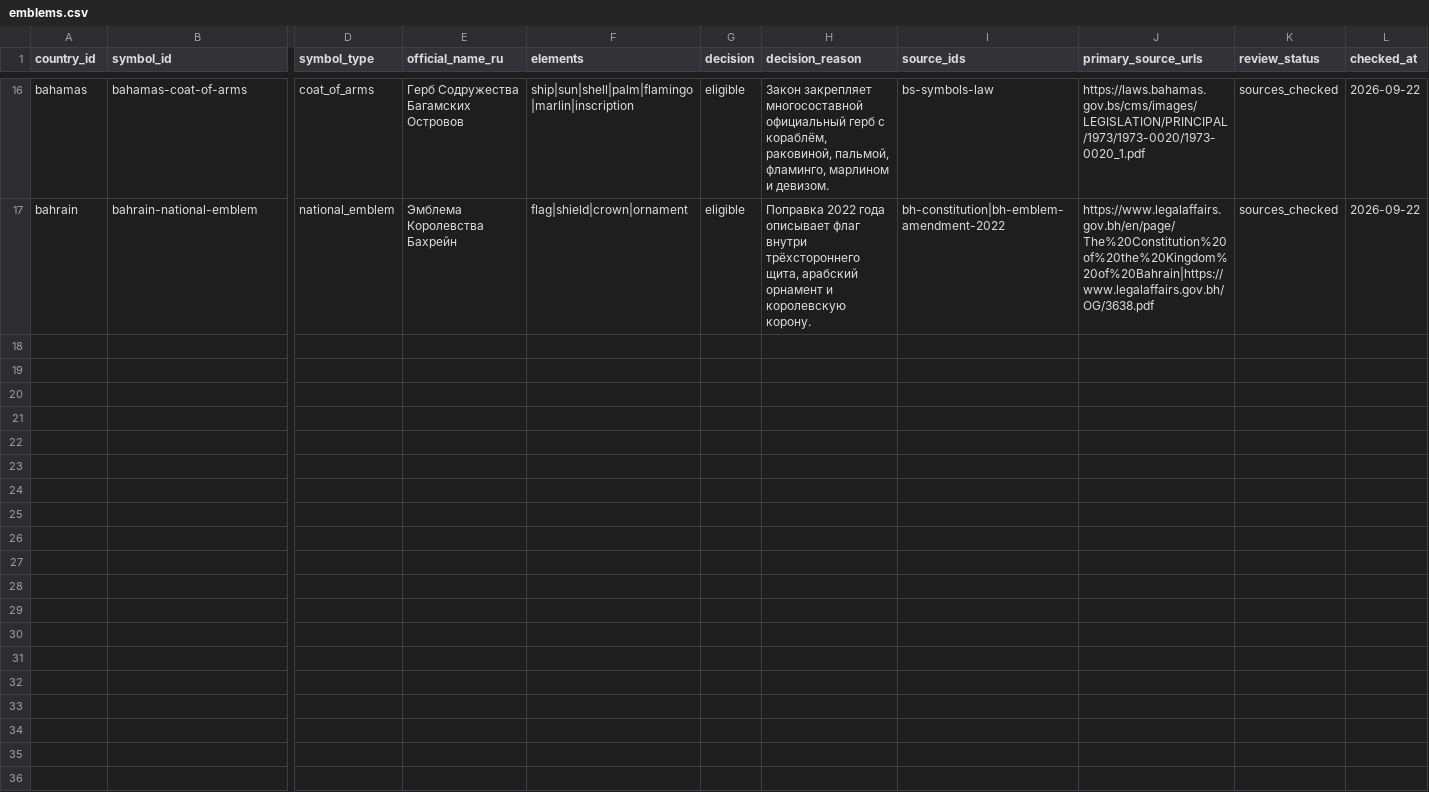
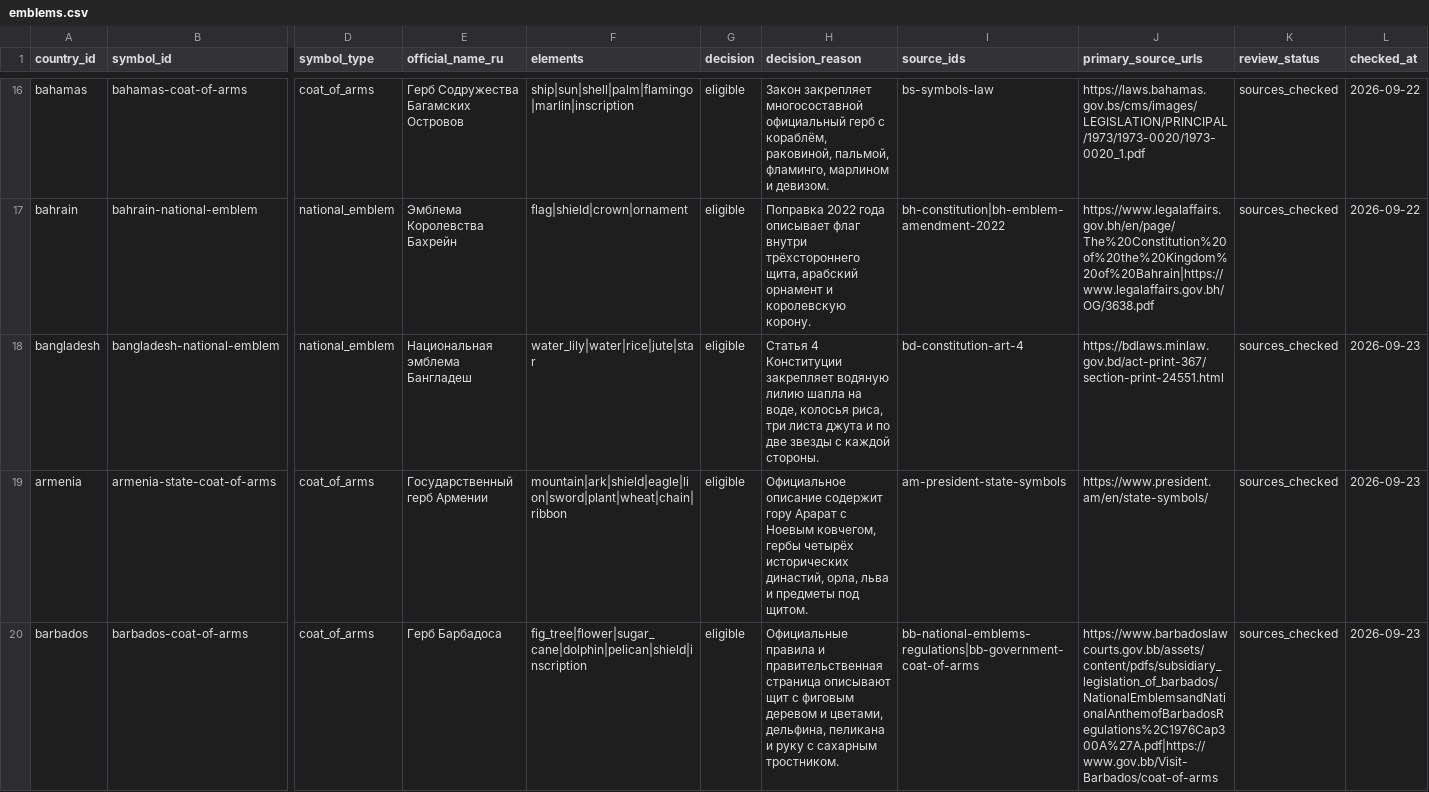
Before and after one commit to dmitrywroclaw-commits/GeoTrainer, a CSV file: content/research/emblems.csv, drawn as a sheet; only a part is shown, gaps mark what is left out; rows hold the shown columns only; the diff names each change by its address in the sheet, - before the commit and + after, or states it on an @@ line.

```diff
--- a/content/research/emblems.csv
+++ b/content/research/emblems.csv
+row 18: bangladesh | bangladesh-national-emblem | national_emblem | Национальная эмблема Бангладеш | water_lily|water|rice|jute|star | eligible | Статья 4 Конституции закрепляет водяную лилию шапла на воде, колосья риса, три листа джута и по две звезды с каждой стороны. | bd-constitution-art-4 | https://bdlaws.minlaw.gov.bd/act-print-367/section-print-24551.html | sources_checked | 2026-09-23
+row 19: armenia | armenia-state-coat-of-arms | coat_of_arms | Государственный герб Армении | mountain|ark|shield|eagle|lion|sword|plant|wheat|chain|ribbon | eligible | Официальное описание содержит гору Арарат с Ноевым ковчегом, гербы четырёх исторических династий, орла, льва и предметы под щитом. | am-president-state-symbols | https://www.president.am/en/state-symbols/ | sources_checked | 2026-09-23
+row 20: barbados | barbados-coat-of-arms | coat_of_arms | Герб Барбадоса | fig_tree|flower|sugar_cane|dolphin|pelican|shield|inscription | eligible | Официальные правила и правительственная страница описывают щит с фиговым деревом и цветами, дельфина, пеликана и руку с сахарным тростником. | bb-national-emblems-regulations|bb-government-coat-of-arms | https://www.barbadoslawcourts.gov.bb/assets/content/pdfs/subsidiary_legislation_of_barbados/NationalEmblemsandNationalAnthemofBarbadosRegulations%2C1976Cap300A%27A.pdf|https://www.gov.bb/Visit-Barbados/coat-of-arms | sources_checked | 2026-09-23
```
Also changed, not shown: content/research/countries.csv, content/research/flag-variants.csv, 3 other files.
